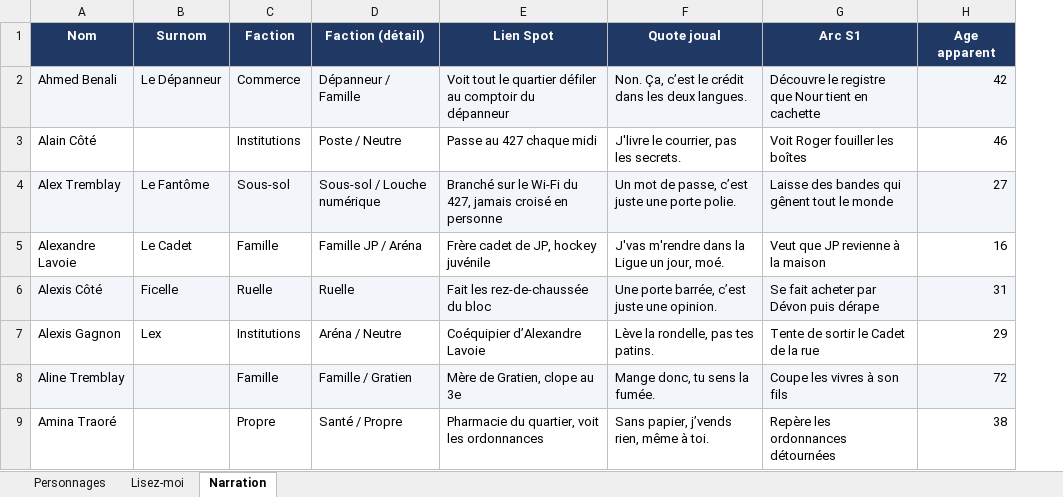
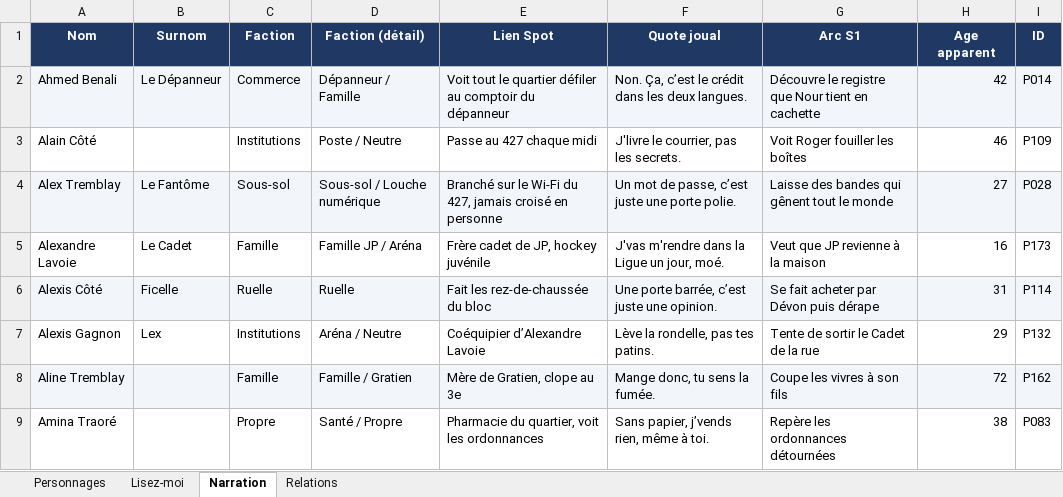
Before and after one commit to 5bhff95pdk-design/Base_Donnee, an Excel workbook: base_personnages_fictifs.xlsx, sheet Narration, drawn as a sheet; only a part is shown; values as stored, in another font and other column widths than the file's, no borders; the diff names each change by its address in the sheet, - before the commit and + after, or states it on an @@ line.

Commit message:
Consolidate character data, relationships, map tests and documentation
Co-authored-by: arena-agent <297053741+arena-agent@users.noreply.github.com>

```diff
--- a/base_personnages_fictifs.xlsx (sheet Narration)
+++ b/base_personnages_fictifs.xlsx (sheet Narration)
+sheet tab: Relations
+column I (ID), rows 2-9: P014 | P109 | P028 | P173 | P114 | P132 | P162 | P083
```
Also changed, not shown: sheet Lisez-moi, sheet Personnages, 26 other files.
